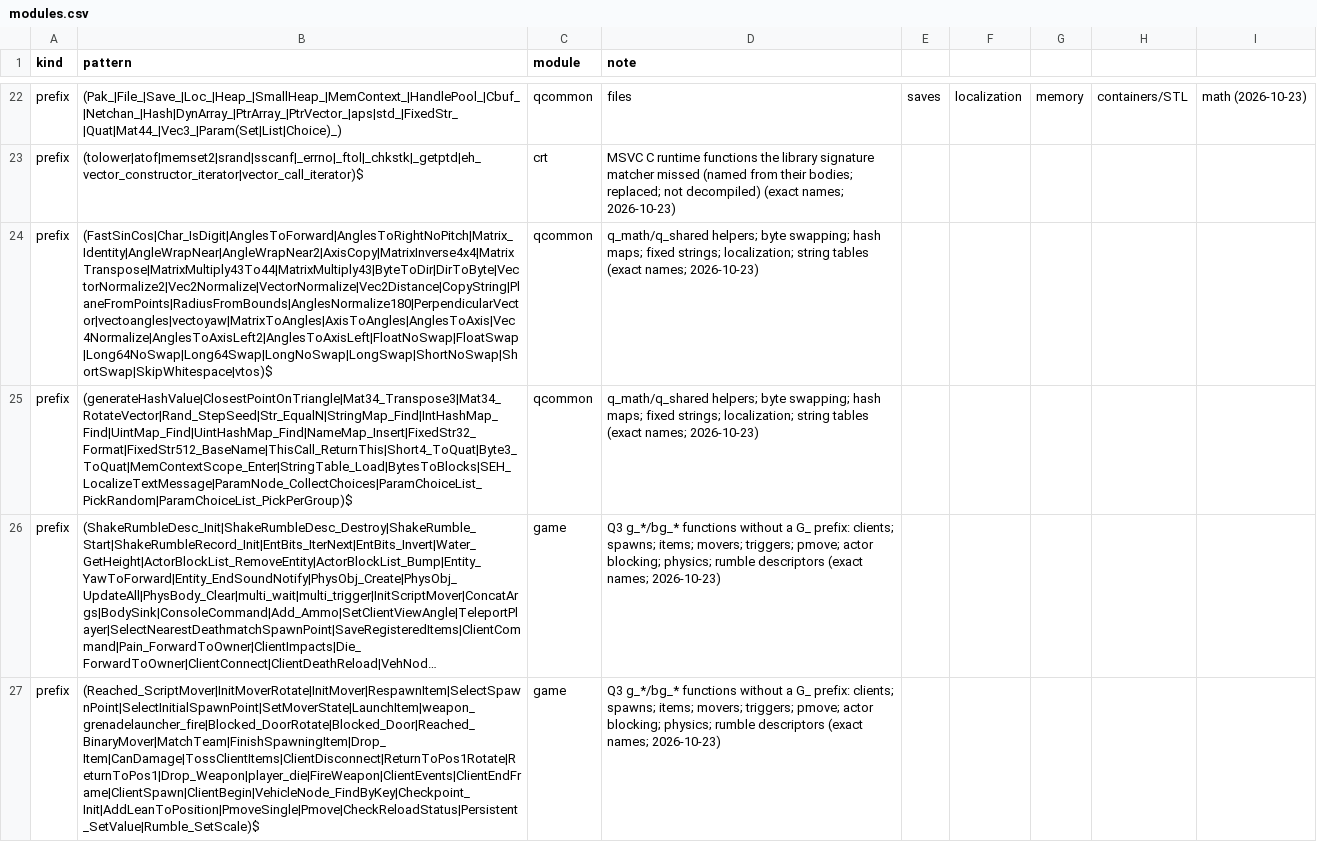
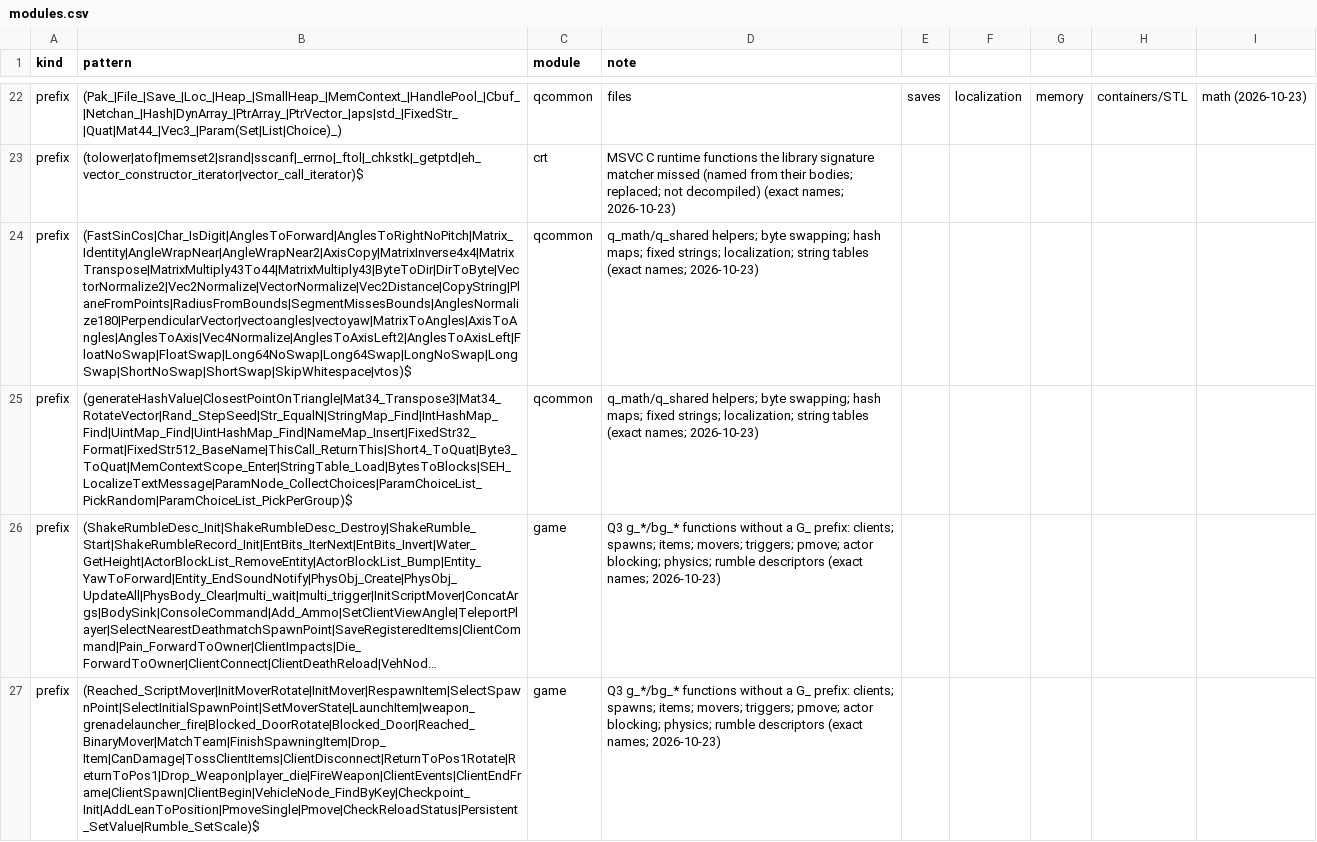
Before and after one commit to SmokeDoggy044/CoD2-BRO-Decomp, a CSV file: tools/data/modules.csv, drawn as a sheet; only a part is shown, gaps mark what is left out; long unchanged cells end in …; the diff names each change by its address in the sheet, - before the commit and + after, or states it on an @@ line.

```diff
--- a/tools/data/modules.csv
+++ b/tools/data/modules.csv
-B24 (pattern): (FastSinCos|Char_IsDigit|AnglesToForward|AnglesToRightNoPitch|Matrix_Identity|AngleWrapNear|AngleWrapNear2|AxisCopy|MatrixInverse4x4|MatrixTranspose|MatrixMultiply43To44|MatrixMultiply43|ByteToDir|DirToByte|VectorNormalize2|Vec2Normalize|VectorNormalize|Vec2Distance|CopyString|PlaneFromPoints|RadiusFromBounds|AnglesNormalize180|PerpendicularVector|vectoangles|vectoyaw|MatrixToAngles|AxisToAngles|AnglesToAxis|Vec4Normalize|AnglesToAxisLeft2|AnglesToAxisLeft|FloatNoSwap|FloatSwap|Long64NoSwap|Long64Swap|LongNoSwap|LongSwap|ShortNoSwap|ShortSwap|SkipWhitespace|vtos)$
+B24 (pattern): (FastSinCos|Char_IsDigit|AnglesToForward|AnglesToRightNoPitch|Matrix_Identity|AngleWrapNear|AngleWrapNear2|AxisCopy|MatrixInverse4x4|MatrixTranspose|MatrixMultiply43To44|MatrixMultiply43|ByteToDir|DirToByte|VectorNormalize2|Vec2Normalize|VectorNormalize|Vec2Distance|CopyString|PlaneFromPoints|RadiusFromBounds|SegmentMissesBounds|AnglesNormalize180|PerpendicularVector|vectoangles|vectoyaw|MatrixToAngles|AxisToAngles|AnglesToAxis|Vec4Normalize|AnglesToAxisLeft2|AnglesToAxisLeft|FloatNoSwap|FloatSwap|Long64NoSwap|Long64Swap|LongNoSwap|LongSwap|ShortNoSwap|ShortSwap|SkipWhitespace|vtos)$
```
Also changed, not shown: tools/data/functions.csv, tools/data/progress.csv, 5 other files.
